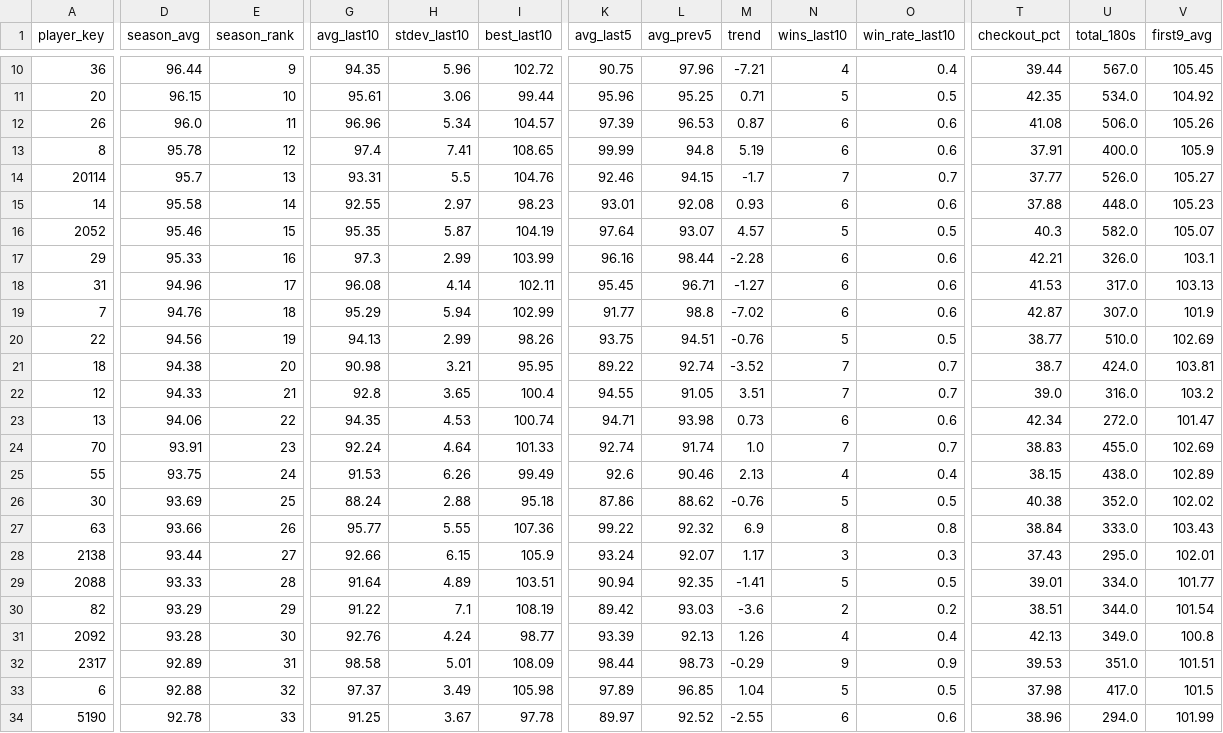
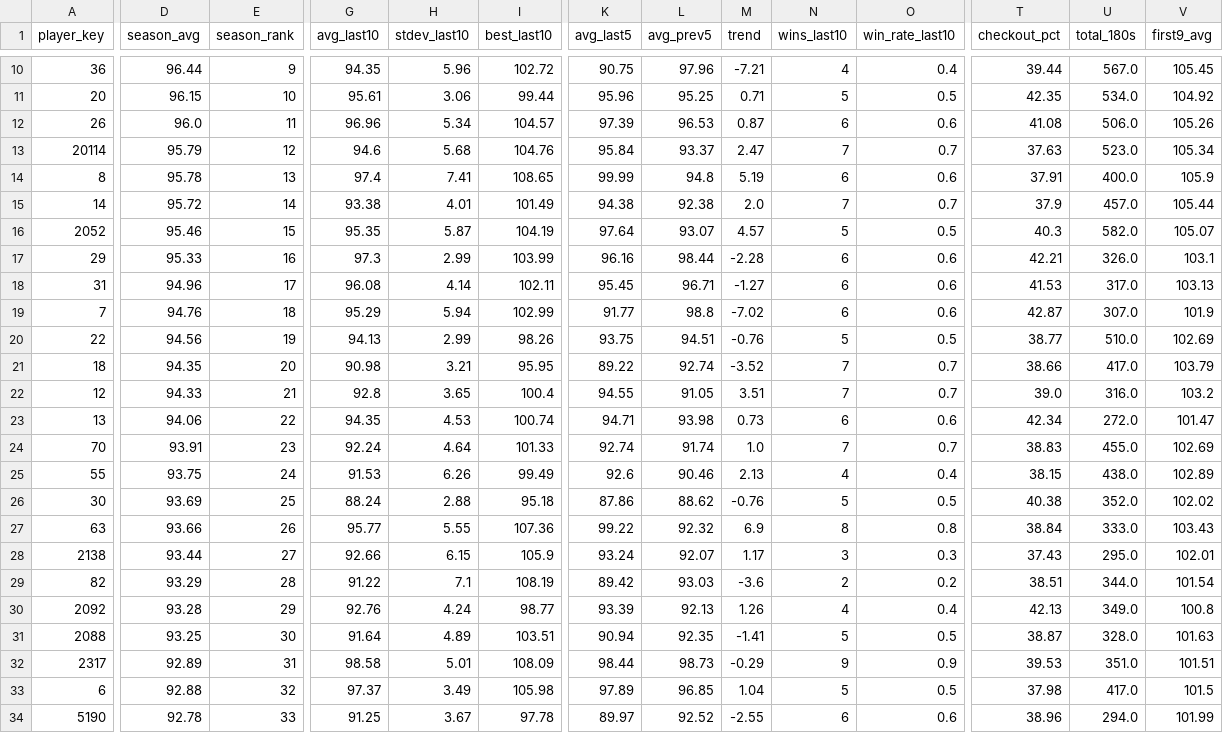
Before and after one commit to walker95sam/darts, a CSV file: docs/data/tourcard_summary.csv, drawn as a sheet; only a part is shown, gaps mark what is left out; removed rows and columns are numbered as before the commit, all else as after; rows hold the shown columns only; the diff covers the shown part only; the diff names each change by its address in the sheet, - before the commit and + after, or states it on an @@ line.

```diff
--- a/docs/data/tourcard_summary.csv
+++ b/docs/data/tourcard_summary.csv
+row 13: 20114 | 95.79 | 12 | 94.6 | 5.68 | 104.76 | 95.84 | 93.37 | 2.47 | 7 | 0.7 | 37.63 | 523.0 | 105.34
-E14 (season_rank): 12
+E14 (season_rank): 13
-row 14: 20114 | 95.7 | 13 | 93.31 | 5.5 | 104.76 | 92.46 | 94.15 | -1.7 | 7 | 0.7 | 37.77 | 526.0 | 105.27
-D15 (season_avg): 95.58
+D15 (season_avg): 95.72
-G15 (avg_last10): 92.55
+G15 (avg_last10): 93.38
-H15 (stdev_last10): 2.97
+H15 (stdev_last10): 4.01
-I15 (best_last10): 98.23
+I15 (best_last10): 101.49
-K15 (avg_last5): 93.01
+K15 (avg_last5): 94.38
-L15 (avg_prev5): 92.08
+L15 (avg_prev5): 92.38
-M15 (trend): 0.93
+M15 (trend): 2.0
-N15 (wins_last10): 6
+N15 (wins_last10): 7
-O15 (win_rate_last10): 0.6
+O15 (win_rate_last10): 0.7
-T15 (checkout_pct): 37.88
+T15 (checkout_pct): 37.9
-U15 (total_180s): 448.0
+U15 (total_180s): 457.0
-V15 (first9_avg): 105.23
+V15 (first9_avg): 105.44
-D21 (season_avg): 94.38
+D21 (season_avg): 94.35
-T21 (checkout_pct): 38.7
+T21 (checkout_pct): 38.66
-U21 (total_180s): 424.0
+U21 (total_180s): 417.0
-V21 (first9_avg): 103.81
+V21 (first9_avg): 103.79
-row 29: 2088 | 93.33 | 28 | 91.64 | 4.89 | 103.51 | 90.94 | 92.35 | -1.41 | 5 | 0.5 | 39.01 | 334.0 | 101.77
-E29 (season_rank): 29
+E29 (season_rank): 28
-E30 (season_rank): 30
+E30 (season_rank): 29
+row 31: 2088 | 93.25 | 30 | 91.64 | 4.89 | 103.51 | 90.94 | 92.35 | -1.41 | 5 | 0.5 | 38.87 | 328.0 | 101.63
```
Also changed, not shown: 40 edited cells elsewhere in this file, docs/data/tourcard_matches_long.csv, 1 other file.
